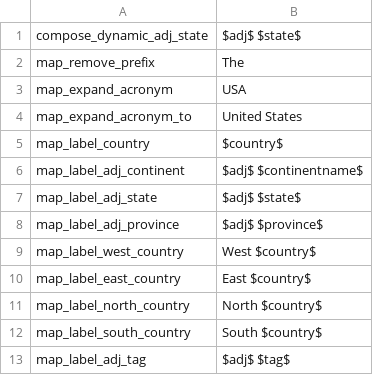
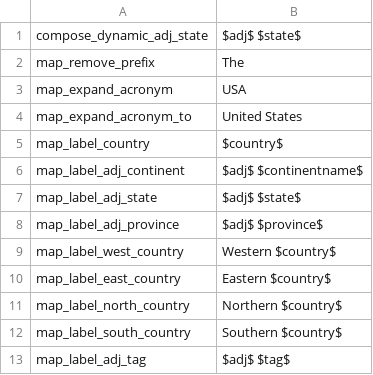
Before and after one commit to schombert/Project-Alice, a CSV file: assets/localisation/en-US/map.csv, drawn as a sheet.

Commit message:
sv-SE localisation

```diff
--- a/assets/localisation/en-US/map.csv
+++ b/assets/localisation/en-US/map.csv
@@ -8,6 +8,6 @@ map_label_adj_state;$adj$ $state$
 map_label_adj_province;$adj$ $province$
-map_label_west_country;West $country$
-map_label_east_country;East $country$
-map_label_north_country;North $country$
-map_label_south_country;South $country$
+map_label_west_country;Western $country$
+map_label_east_country;Eastern $country$
+map_label_north_country;Northern $country$
+map_label_south_country;Southern $country$
 map_label_adj_tag;$adj$ $tag$
```
Also changed, not shown: assets/localisation/ar-AR/settings.csv, assets/localisation/bg-BG/settings.csv, 16 other files.
